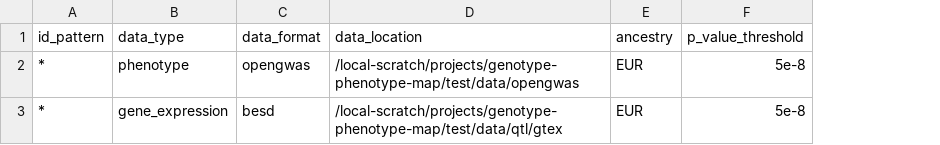
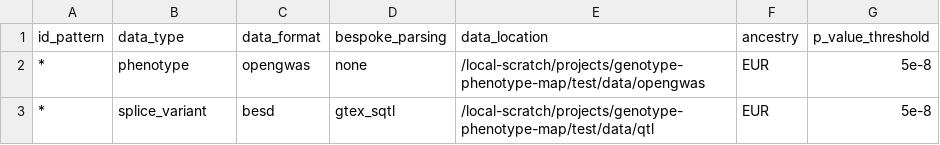
Before and after one commit to MRCIEU/genotype-phenotype-map, a CSV file: pipeline_steps/data/test_list.csv, drawn as a sheet; addresses are those after the commit; the diff names each change by its address in the sheet, - before the commit and + after, or states it on an @@ line.

```diff
--- a/pipeline_steps/data/test_list.csv
+++ b/pipeline_steps/data/test_list.csv
+column D (bespoke_parsing), rows 2-3: none | gtex_sqtl
-B3 (data_type): gene_expression
+B3 (data_type): splice_variant
-E3 (data_location): /local-scratch/projects/genotype-phenotype-map/test/data/qtl/gtex
+E3 (data_location): /local-scratch/projects/genotype-phenotype-map/test/data/qtl
```
Also changed, not shown: pipeline_steps/data/study_list.csv, 4 other files.
